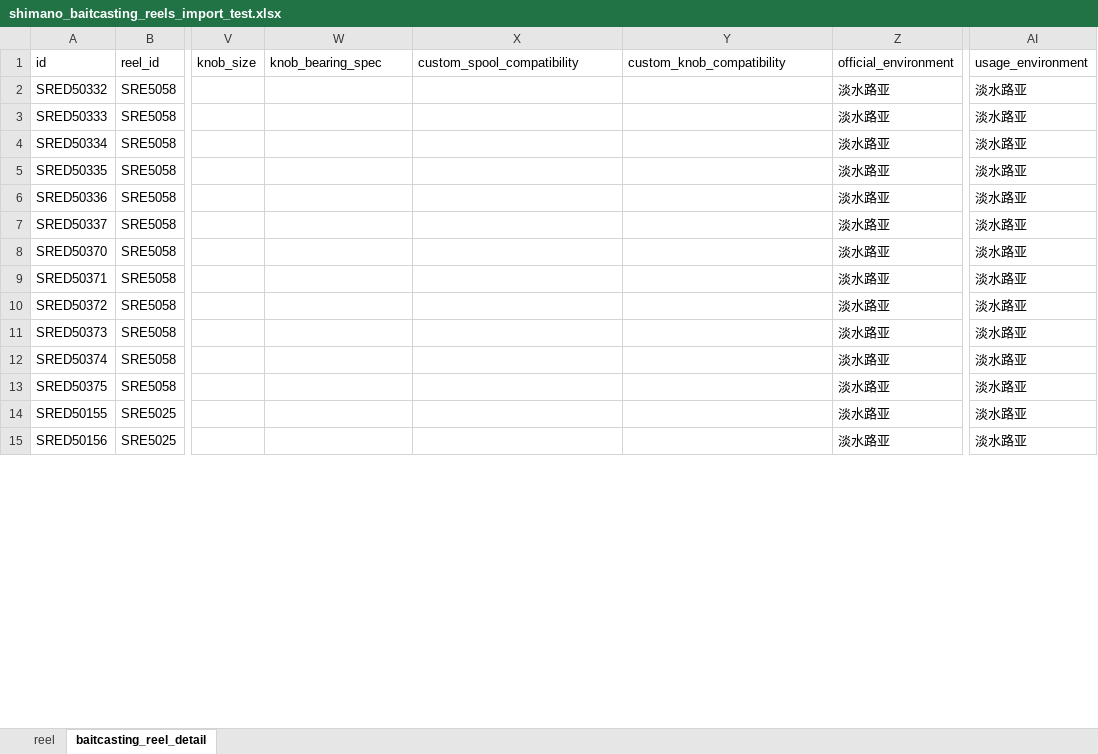
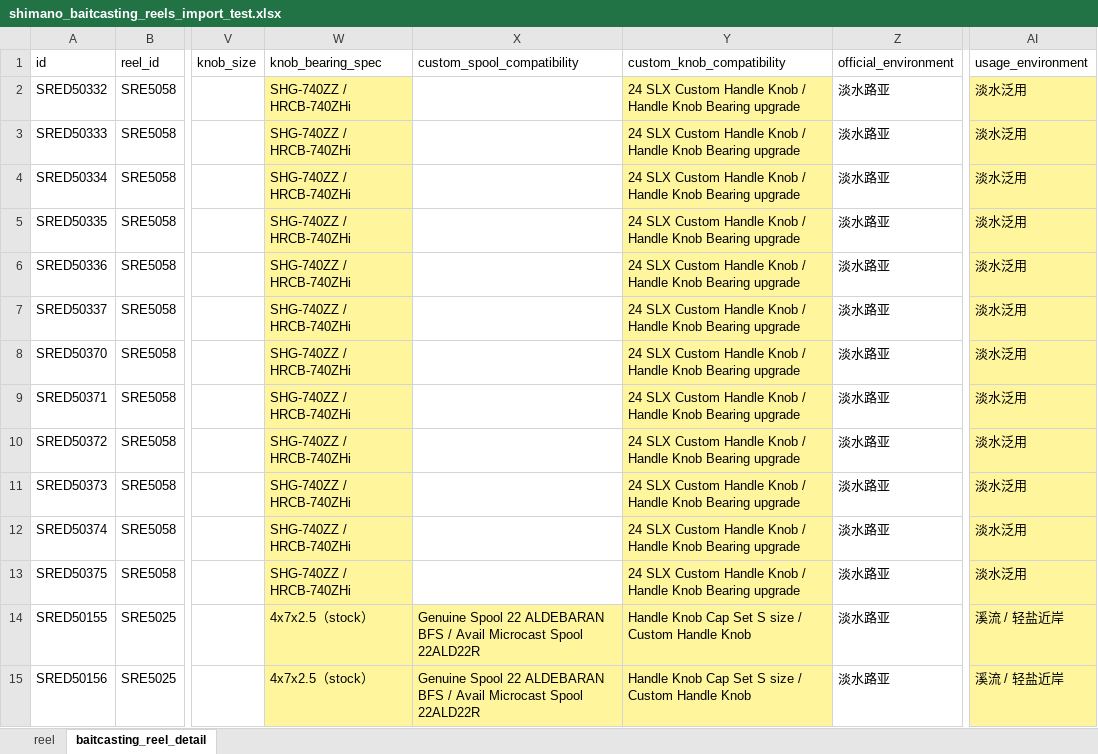
Before and after one commit to Dmaozhua/GearSage, an Excel workbook: GearSage-client/pkgGear/data_raw/shimano_baitcasting_reels_import_test.xlsx, sheet baitcasting_reel_detail, drawn as a sheet; only a part is shown, gaps mark what is left out; values as stored, in another font and other column widths than the file's, no borders; the diff covers the shown part only; the diff names each change by its address in the sheet, - before the commit and + after, or states it on an @@ line.

```diff
--- a/GearSage-client/pkgGear/data_raw/shimano_baitcasting_reels_import_test.xlsx (sheet baitcasting_reel_detail)
+++ b/GearSage-client/pkgGear/data_raw/shimano_baitcasting_reels_import_test.xlsx (sheet baitcasting_reel_detail)
-W2:W13 (knob_bearing_spec): (empty)
+W2:W13 (knob_bearing_spec): SHG-740ZZ / HRCB-740ZHi
-W2:W13 fill: none
+W2:W13 fill: #FFF59D
-Y2:Y13 (custom_knob_compatibility): (empty)
+Y2:Y13 (custom_knob_compatibility): 24 SLX Custom Handle Knob / Handle Knob Bearing upgrade
-Y2:Y13 fill: none
+Y2:Y13 fill: #FFF59D
-AI2:AI13 (usage_environment): 淡水路亚
+AI2:AI13 (usage_environment): 淡水泛用
-AI2:AI15 fill: none
+AI2:AI15 fill: #FFF59D
-W14:W15 (knob_bearing_spec): (empty)
+W14:W15 (knob_bearing_spec): 4x7x2.5（stock）
-W14:Y15 fill: none
+W14:Y15 fill: #FFF59D
-X14:X15 (custom_spool_compatibility): (empty)
+X14:X15 (custom_spool_compatibility): Genuine Spool 22 ALDEBARAN BFS / Avail Microcast Spool 22ALD22R
-Y14:Y15 (custom_knob_compatibility): (empty)
+Y14:Y15 (custom_knob_compatibility): Handle Knob Cap Set S size / Custom Handle Knob
-AI14:AI15 (usage_environment): 淡水路亚
+AI14:AI15 (usage_environment): 溪流 / 轻盐近岸
```
Also changed, not shown: 176 edited cells and cell formats elsewhere in this sheet, 4 other files.
